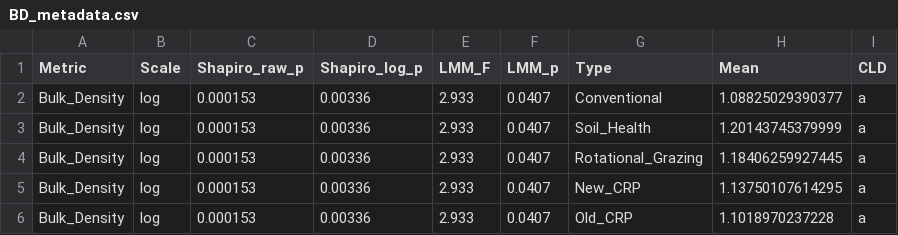
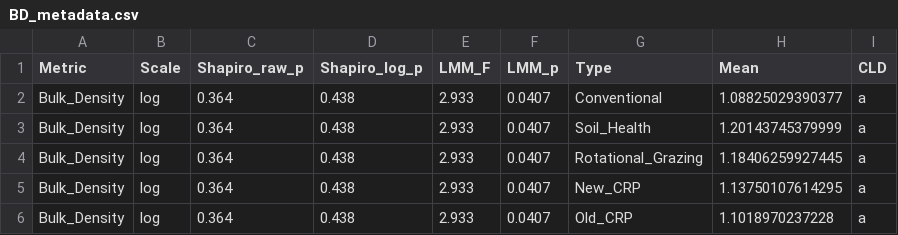
Before and after one commit to wils2834/POXClandusesurvey, a CSV file: BD_metadata.csv, drawn as a sheet.

```diff
--- a/BD_metadata.csv
+++ b/BD_metadata.csv
@@ -1,6 +1,6 @@
 "Metric","Scale","Shapiro_raw_p","Shapiro_log_p","LMM_F","LMM_p","Type","Mean","CLD"
-"Bulk_Density","log",0.000153,0.00336,2.933,0.0407,"Conventional",1.08825029390377," a"
-"Bulk_Density","log",0.000153,0.00336,2.933,0.0407,"Soil_Health",1.20143745379999," a"
-"Bulk_Density","log",0.000153,0.00336,2.933,0.0407,"Rotational_Grazing",1.18406259927445," a"
-"Bulk_Density","log",0.000153,0.00336,2.933,0.0407,"New_CRP",1.13750107614295," a"
-"Bulk_Density","log",0.000153,0.00336,2.933,0.0407,"Old_CRP",1.1018970237228," a"
+"Bulk_Density","log",0.364,0.438,2.933,0.0407,"Conventional",1.08825029390377," a"
+"Bulk_Density","log",0.364,0.438,2.933,0.0407,"Soil_Health",1.20143745379999," a"
+"Bulk_Density","log",0.364,0.438,2.933,0.0407,"Rotational_Grazing",1.18406259927445," a"
+"Bulk_Density","log",0.364,0.438,2.933,0.0407,"New_CRP",1.13750107614295," a"
+"Bulk_Density","log",0.364,0.438,2.933,0.0407,"Old_CRP",1.1018970237228," a"
```
Also changed, not shown: 1 other file.
